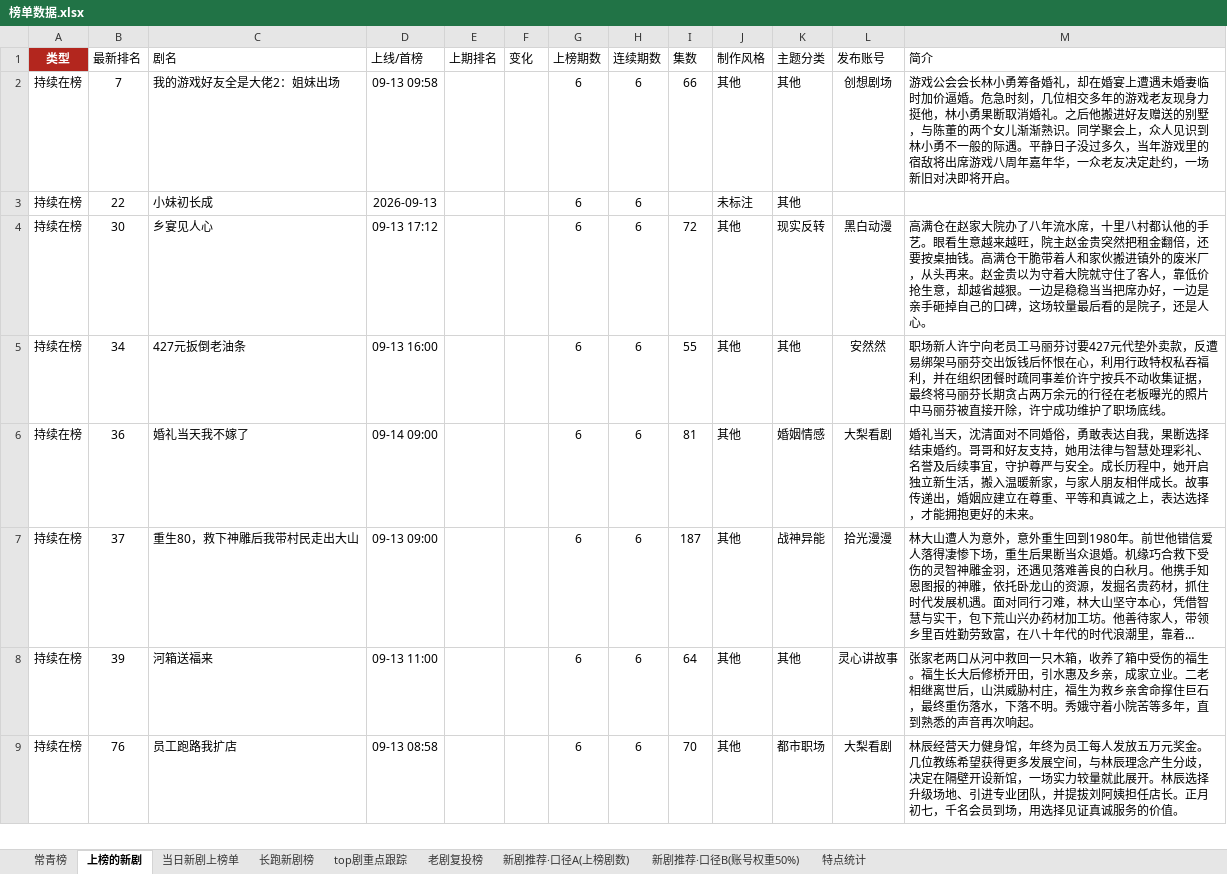
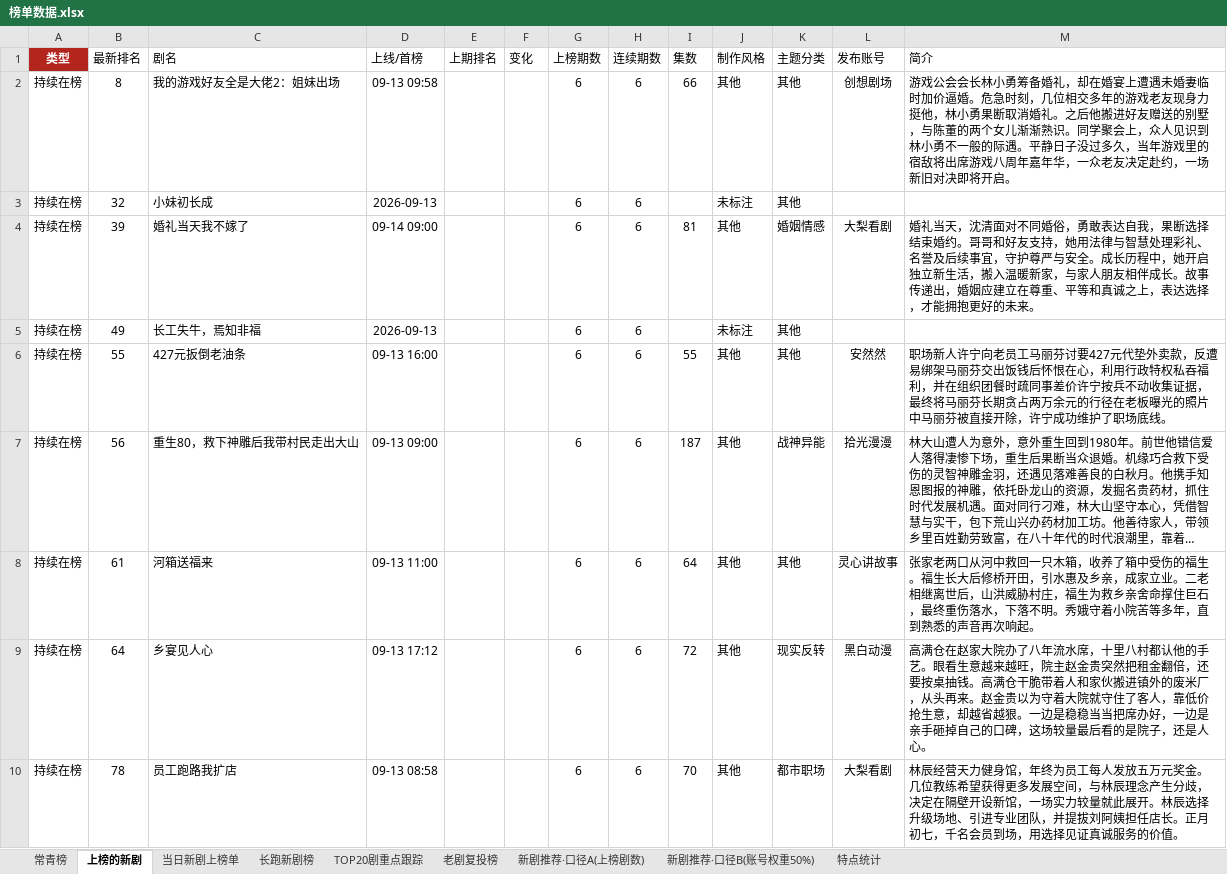
Before and after one commit to 2m247cdz9k-design/tomato-drama-rankings, an Excel workbook: 榜单数据.xlsx, sheet 上榜的新剧, drawn as a sheet; only a part is shown; long unchanged cells end in …; values as stored, in another font and other column widths than the file's, no borders; removed rows and columns are numbered as before the commit, all else as after; the diff covers the shown part only; the diff names each change by its address in the sheet, - before the commit and + after, or states it on an @@ line.

```diff
--- a/榜单数据.xlsx (sheet 上榜的新剧)
+++ b/榜单数据.xlsx (sheet 上榜的新剧)
-sheet tab: top剧重点跟踪
+sheet tab: TOP20剧重点跟踪
-B2 (最新排名): 7
+B2 (最新排名): 8
-B3 (最新排名): 22
+B3 (最新排名): 32
-B4 (最新排名): 30
+B4 (最新排名): 39
-C4 (剧名): 乡宴见人心
+C4 (剧名): 婚礼当天我不嫁了
-D4 (上线/首榜): 09-13 17:12
+D4 (上线/首榜): 09-14 09:00
-I4 (集数): 72
+I4 (集数): 81
-K4 (主题分类): 现实反转
+K4 (主题分类): 婚姻情感
-L4 (发布账号): 黑白动漫
+L4 (发布账号): 大梨看剧
-M4 (简介): 高满仓在赵家大院办了八年流水席，十里八村都认他的手艺。眼看生意越来越旺，院主赵金贵突然把租金翻倍，还要按桌抽钱。高满仓干脆带着人和家伙搬进镇外的废米厂，从头再来。赵金贵以为守着大院就守住了客人，靠低价抢生意，却越省越狠。一边是稳稳当当把席办好，一边是亲手砸掉自己的口碑，这场较量最后看的是院子，还是人心。
+M4 (简介): 婚礼当天，沈清面对不同婚俗，勇敢表达自我，果断选择结束婚约。哥哥和好友支持，她用法律与智慧处理彩礼、名誉及后续事宜，守护尊严与安全。成长历程中，她开启独立新生活，搬入温暖新家，与家人朋友相伴成长。故事传递出，婚姻应建立在尊重、平等和真诚之上，表达选择，才能拥抱更好的未来。
+row 5: 持续在榜 | 49 | 长工失牛，焉知非福 | 2026-09-13 |  |  | 6 | 6 |  | 未标注 | 其他
-B6 (最新排名): 34
+B6 (最新排名): 55
-row 6: 持续在榜 | 36 | 婚礼当天我不嫁了 | 09-14 09:00 |  |  | 6 | 6 | 81 | 其他 | 婚姻情感 | 大梨看剧 | 婚礼当天，沈清面对不同婚俗，勇敢表达自我，果断选择结束婚约。哥哥和好友支持，她用法律与智慧处理彩礼、名誉及后续事宜，守护尊严与安全。成长历程中，她开启独立新生活，搬入温暖新家，与家人朋友相伴成长。故事传递出，婚姻应建立在尊重、平等和真诚之上，表达选择，才能拥抱更好的未来。
-B7 (最新排名): 37
+B7 (最新排名): 56
-B8 (最新排名): 39
+B8 (最新排名): 61
+row 9: 持续在榜 | 64 | 乡宴见人心 | 09-13 17:12 |  |  | 6 | 6 | 72 | 其他 | 现实反转 | 黑白动漫 | 高满仓在赵家大院办了八年流水席，十里八村都认他的手艺。眼看生意越来越旺，院主赵金贵突然把租金翻倍，还要按桌抽钱。高满仓干脆带着人和家伙搬进镇外的废米厂，从头再来。赵金贵以为守着大院就守住了客人，靠低价抢生意，却越省越狠。一边是稳稳当当把席办好，一边是亲手砸掉自己的口碑，这场较量最后看的是院子，还是人心。
-B10 (最新排名): 76
+B10 (最新排名): 78
```
Also changed, not shown: 2 added rows, 21 removed rows and 30 edited cells elsewhere in this sheet, sheet TOP20剧重点跟踪, sheet 长跑新剧榜, sheet 当日新剧上榜单, sheet 特点统计, 2 other files.
